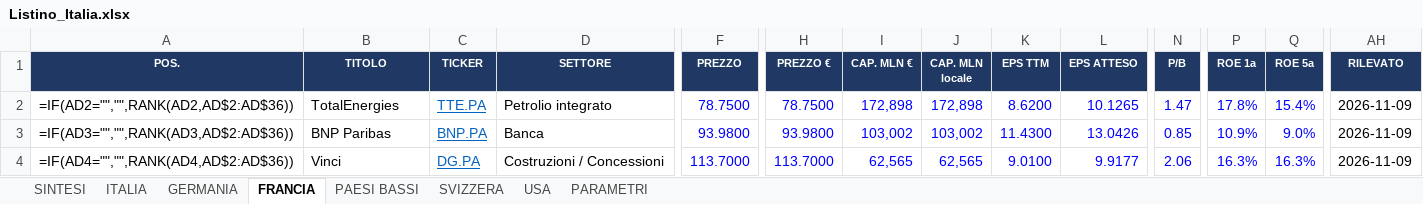
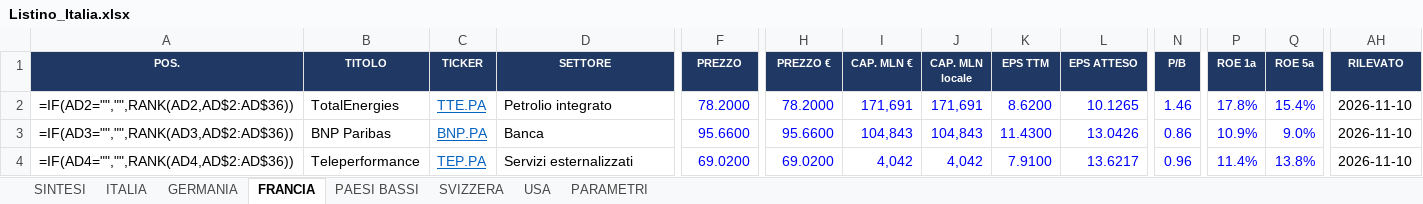
Before and after one commit to FPTechResearch/listino-dati, an Excel workbook: Listino_Italia.xlsx, sheet FRANCIA, drawn as a sheet; only a part is shown, gaps mark what is left out; values as stored, in another font and other column widths than the file's, no borders; formulas without a stored value are shown as written; conditional formats not drawn; the diff covers the shown part only; the diff names each change by its address in the sheet, - before the commit and + after, or states it on an @@ line.

```diff
--- a/Listino_Italia.xlsx (sheet FRANCIA)
+++ b/Listino_Italia.xlsx (sheet FRANCIA)
-F2 (PREZZO): 78.7500
+F2 (PREZZO): 78.2000
-H2 (PREZZO €): 78.7500
+H2 (PREZZO €): 78.2000
-I2 (CAP. MLN €): 172,898
+I2 (CAP. MLN €): 171,691
-J2 (CAP. MLN locale): 172,898
+J2 (CAP. MLN locale): 171,691
-N2 (P/B): 1.47
+N2 (P/B): 1.46
-AH2:AH4 (RILEVATO): 2026-11-09
+AH2:AH4 (RILEVATO): 2026-11-10
-F3 (PREZZO): 93.9800
+F3 (PREZZO): 95.6600
-H3 (PREZZO €): 93.9800
+H3 (PREZZO €): 95.6600
-I3 (CAP. MLN €): 103,002
+I3 (CAP. MLN €): 104,843
-J3 (CAP. MLN locale): 103,002
+J3 (CAP. MLN locale): 104,843
-N3 (P/B): 0.85
+N3 (P/B): 0.86
-B4 (TITOLO): Vinci
+B4 (TITOLO): Teleperformance
-C4 (TICKER): DG.PA
+C4 (TICKER): TEP.PA
-D4 (SETTORE): Costruzioni / Concessioni
+D4 (SETTORE): Servizi esternalizzati
-F4 (PREZZO): 113.7000
+F4 (PREZZO): 69.0200
-H4 (PREZZO €): 113.7000
+H4 (PREZZO €): 69.0200
-I4 (CAP. MLN €): 62,565
+I4 (CAP. MLN €): 4,042
-J4 (CAP. MLN locale): 62,565
+J4 (CAP. MLN locale): 4,042
-K4 (EPS TTM): 9.0100
+K4 (EPS TTM): 7.9100
-L4 (EPS ATTESO): 9.9177
+L4 (EPS ATTESO): 13.6217
-N4 (P/B): 2.06
+N4 (P/B): 0.96
-P4 (ROE 1a): 16.3%
+P4 (ROE 1a): 11.4%
-Q4 (ROE 5a): 16.3%
+Q4 (ROE 5a): 13.8%
```
Also changed, not shown: 251 edited cells elsewhere in this sheet, sheet USA, sheet ITALIA, sheet GERMANIA, sheet SVIZZERA, sheet PAESI BASSI, 3 other files.
